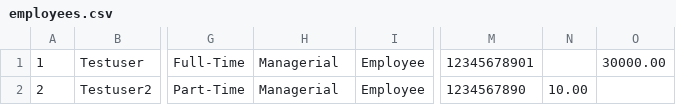
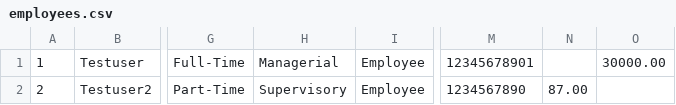
Before and after one commit to mmdccoderepo/oop, a CSV file: src/resource/employees.csv, drawn as a sheet; only a part is shown, gaps mark what is left out; the diff names each change by its address in the sheet, - before the commit and + after, or states it on an @@ line.

```diff
--- a/src/resource/employees.csv
+++ b/src/resource/employees.csv
-H2: Managerial
+H2: Supervisory
-N2: 10.00
+N2: 87.00
```
Also changed, not shown: 8 other files.
